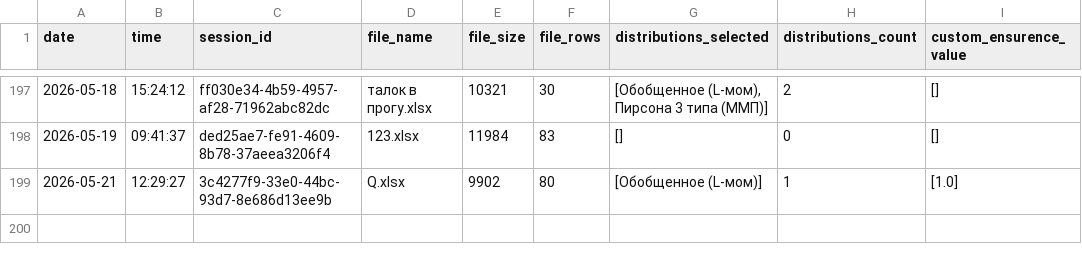
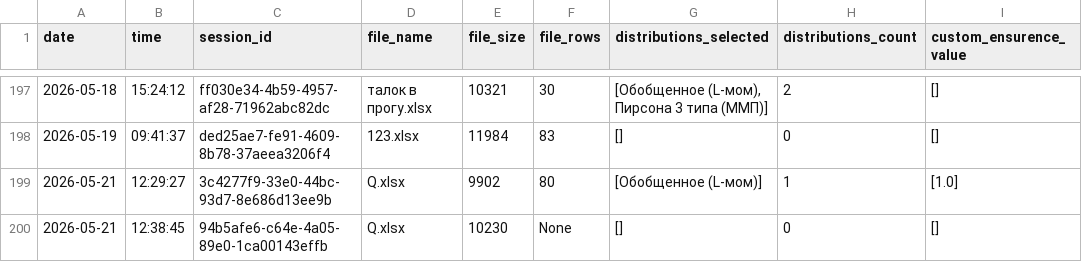
Before and after one commit to IliaKurdukov/the_security_curves, a CSV file: analytics.csv, drawn as a sheet; only a part is shown, gaps mark what is left out.

Commit message:
Update analytics: 2026-05-21 12:38

```diff
--- a/analytics.csv
+++ b/analytics.csv
@@ -199 +199,2 @@ date;time;session_id;file_name;file_size;file_rows;distributions_selected;distri
 2026-05-21;12:29:27;3c4277f9-33e0-44bc-93d7-8e686d13ee9b;Q.xlsx;9902;80;[Обобщенное (L-мом)];1;[1.0]
+2026-05-21;12:38:45;94b5afe6-c64e-4a05-89e0-1ca00143effb;Q.xlsx;10230;None;[];0;[]
```
